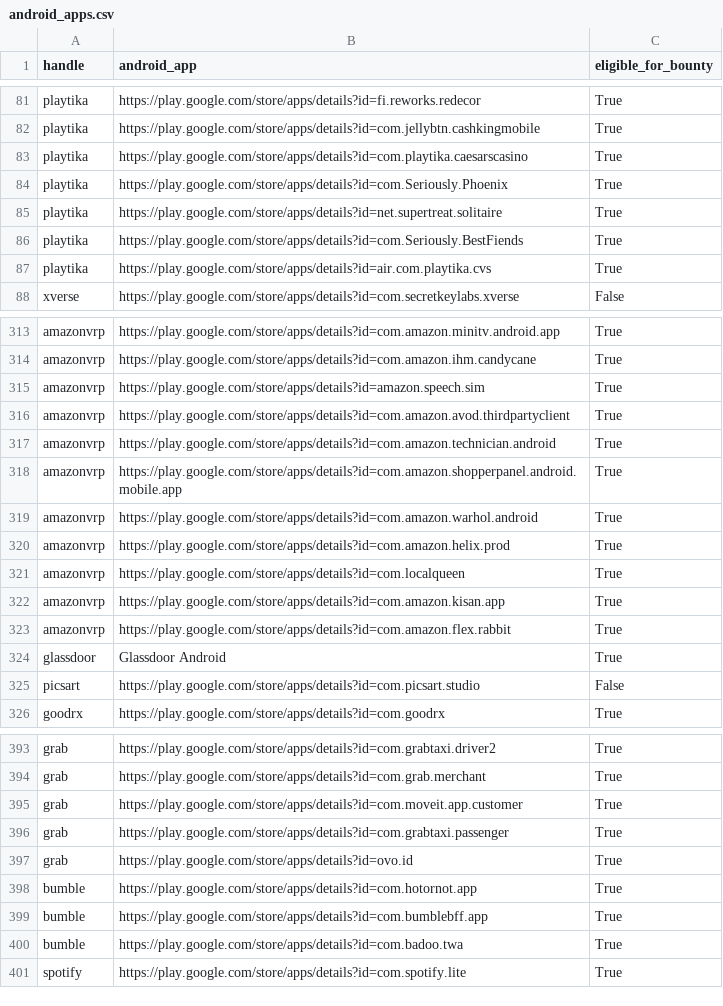
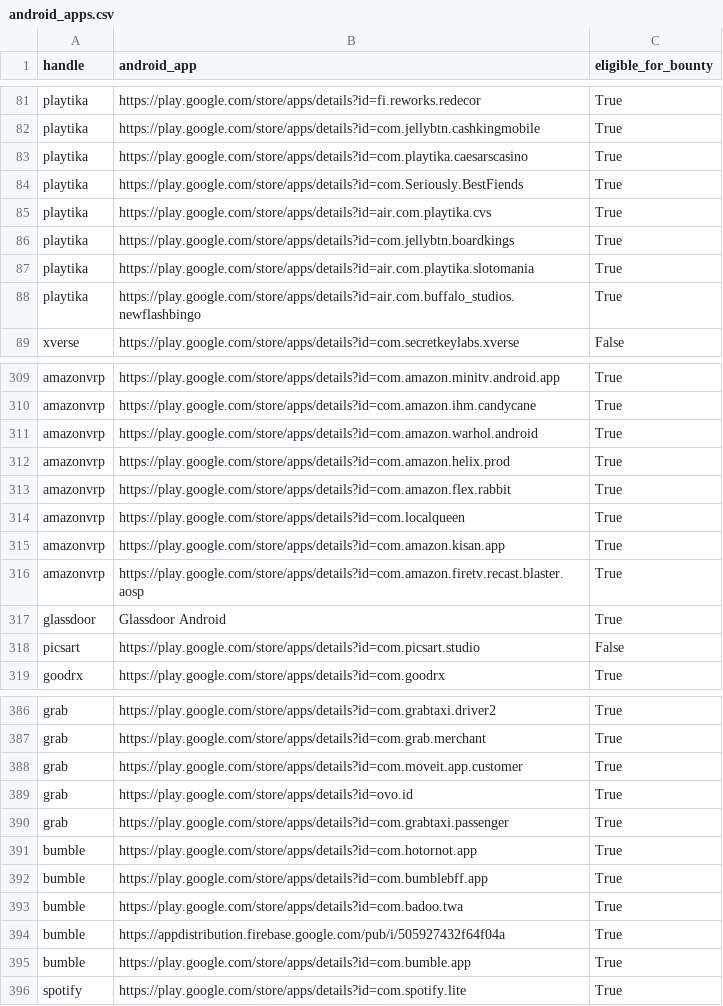
Before and after one commit to SecShiv/h1androidapp_scope, a CSV file: android_apps.csv, drawn as a sheet; only a part is shown, gaps mark what is left out; the diff covers the shown part only.

```diff
--- a/android_apps.csv
+++ b/android_apps.csv
@@ -83,6 +83,7 @@ playtika,https://play.google.com/store/apps/details?id=com.jellybtn.cashkingmobi
 playtika,https://play.google.com/store/apps/details?id=com.playtika.caesarscasino,True
-playtika,https://play.google.com/store/apps/details?id=com.Seriously.Phoenix,True
-playtika,https://play.google.com/store/apps/details?id=net.supertreat.solitaire,True
 playtika,https://play.google.com/store/apps/details?id=com.Seriously.BestFiends,True
 playtika,https://play.google.com/store/apps/details?id=air.com.playtika.cvs,True
+playtika,https://play.google.com/store/apps/details?id=com.jellybtn.boardkings,True
+playtika,https://play.google.com/store/apps/details?id=air.com.playtika.slotomania,True
+playtika,https://play.google.com/store/apps/details?id=air.com.buffalo_studios.newflashbingo,True
 xverse,https://play.google.com/store/apps/details?id=com.secretkeylabs.xverse,False
@@ -314,11 +310,8 @@ amazonvrp,https://play.google.com/store/apps/details?id=com.amazon.minitv.androi
 amazonvrp,https://play.google.com/store/apps/details?id=com.amazon.ihm.candycane,True
-amazonvrp,https://play.google.com/store/apps/details?id=amazon.speech.sim,True
-amazonvrp,https://play.google.com/store/apps/details?id=com.amazon.avod.thirdpartyclient,True
-amazonvrp,https://play.google.com/store/apps/details?id=com.amazon.technician.android,True
-amazonvrp,https://play.google.com/store/apps/details?id=com.amazon.shopperpanel.android.mobile.app,True
 amazonvrp,https://play.google.com/store/apps/details?id=com.amazon.warhol.android,True
 amazonvrp,https://play.google.com/store/apps/details?id=com.amazon.helix.prod,True
+amazonvrp,https://play.google.com/store/apps/details?id=com.amazon.flex.rabbit,True
 amazonvrp,https://play.google.com/store/apps/details?id=com.localqueen,True
 amazonvrp,https://play.google.com/store/apps/details?id=com.amazon.kisan.app,True
-amazonvrp,https://play.google.com/store/apps/details?id=com.amazon.flex.rabbit,True
+amazonvrp,https://play.google.com/store/apps/details?id=com.amazon.firetv.recast.blaster.aosp,True
 glassdoor,Glassdoor Android,True
@@ -395,4 +388,4 @@ grab,https://play.google.com/store/apps/details?id=com.grab.merchant,True
 grab,https://play.google.com/store/apps/details?id=com.moveit.app.customer,True
+grab,https://play.google.com/store/apps/details?id=ovo.id,True
 grab,https://play.google.com/store/apps/details?id=com.grabtaxi.passenger,True
-grab,https://play.google.com/store/apps/details?id=ovo.id,True
 bumble,https://play.google.com/store/apps/details?id=com.hotornot.app,True
@@ -400,2 +393,4 @@ bumble,https://play.google.com/store/apps/details?id=com.bumblebff.app,True
 bumble,https://play.google.com/store/apps/details?id=com.badoo.twa,True
+bumble,https://appdistribution.firebase.google.com/pub/i/505927432f64f04a,True
+bumble,https://play.google.com/store/apps/details?id=com.bumble.app,True
 spotify,https://play.google.com/store/apps/details?id=com.spotify.lite,True
```
Also changed, not shown: 1 added row, 5 removed rows, 12 moved rows and 4 edited cells elsewhere in this file, 3 other files.
